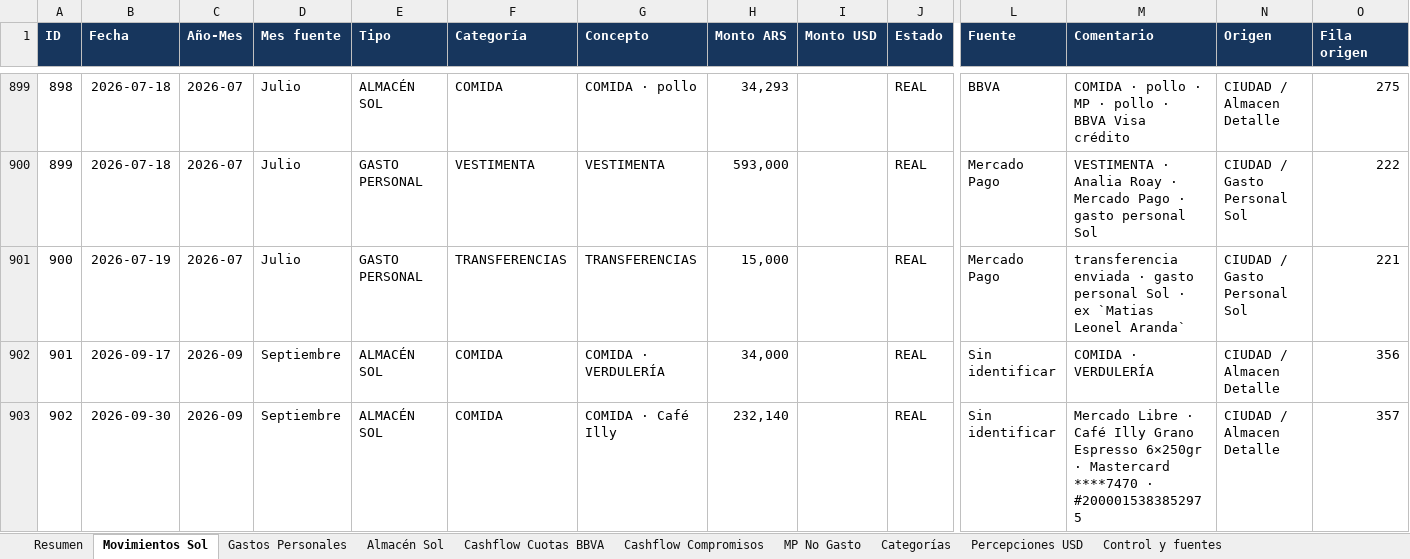
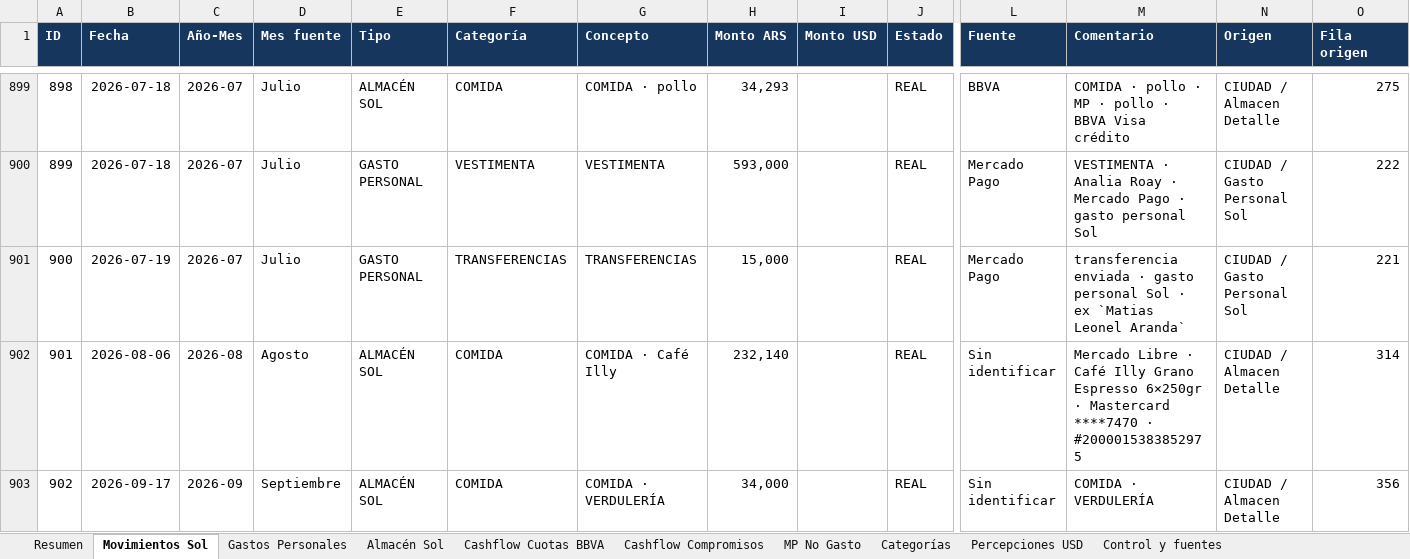
Before and after one commit to solzito148/budget, an Excel workbook: SOL/Gastos_SOL_2026.xlsx, sheet Movimientos Sol, drawn as a sheet; only a part is shown, gaps mark what is left out; values as stored, in another font and other column widths than the file's, no borders; table styles not drawn; removed rows and columns are numbered as before the commit, all else as after; rows hold the shown columns only; the diff names each change by its address in the sheet, - before the commit and + after, or states it on an @@ line.

```diff
--- a/SOL/Gastos_SOL_2026.xlsx (sheet Movimientos Sol)
+++ b/SOL/Gastos_SOL_2026.xlsx (sheet Movimientos Sol)
+row 902: 901 | 2026-08-06 | 2026-08 | Agosto | ALMACÉN SOL | COMIDA | COMIDA · Café Illy | 232,140 |  | REAL | Sin identificar | Mercado Libre · Café Illy Grano Espresso 6×250gr · Mastercard ****7470 · #2000015383852975 | CIUDAD / Almacen Detalle | 314
@@ column A (ID) renumbered in row 903 @@
-row 903: 902 | 2026-09-30 | 2026-09 | Septiembre | ALMACÉN SOL | COMIDA | COMIDA · Café Illy | 232,140 |  | REAL | Sin identificar | Mercado Libre · Café Illy Grano Espresso 6×250gr · Mastercard ****7470 · #2000015383852975 | CIUDAD / Almacen Detalle | 357
```
Also changed, not shown: sheet Almacén Sol, sheet Resumen, CIUDAD/Gastos_CIUDAD_1132_2026.xlsx.
